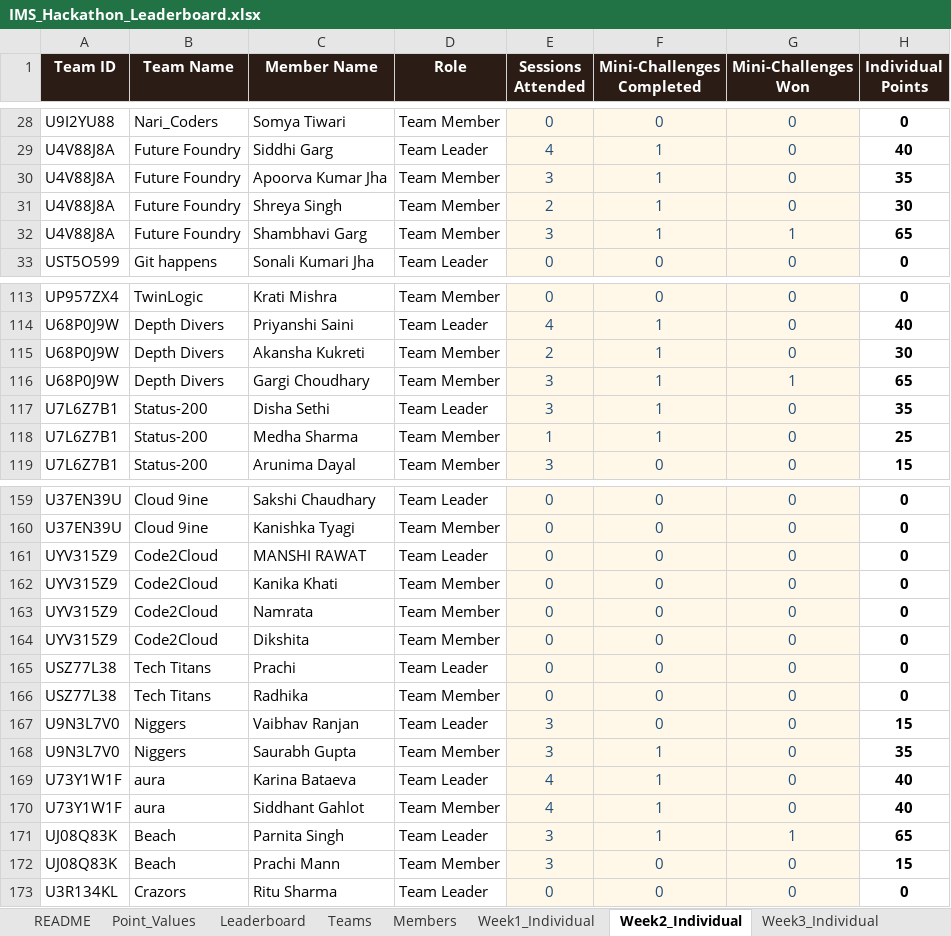
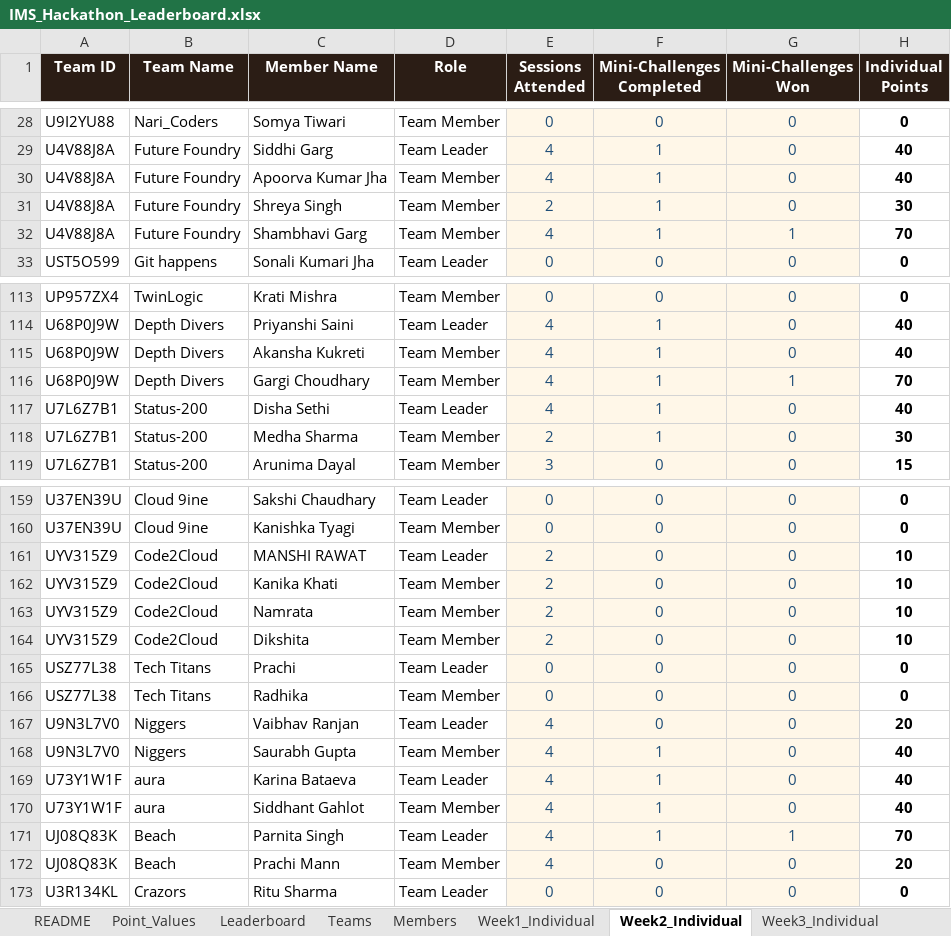
Before and after one commit to dishaamehra/leaderboard_aws, an Excel workbook: IMS_Hackathon_Leaderboard.xlsx, sheet Week2_Individual, drawn as a sheet; only a part is shown, gaps mark what is left out; values as stored, in another font and other column widths than the file's, no borders; charts and pictures not drawn; the diff covers the shown part only; the diff names each change by its address in the sheet, - before the commit and + after, or states it on an @@ line.

```diff
--- a/IMS_Hackathon_Leaderboard.xlsx (sheet Week2_Individual)
+++ b/IMS_Hackathon_Leaderboard.xlsx (sheet Week2_Individual)
-E30 (Sessions Attended): 3
+E30 (Sessions Attended): 4
-H30 (Individual Points): 35
+H30 (Individual Points): 40
-E32 (Sessions Attended): 3
+E32 (Sessions Attended): 4
-H32 (Individual Points): 65
+H32 (Individual Points): 70
-E115 (Sessions Attended): 2
+E115 (Sessions Attended): 4
-H115 (Individual Points): 30
+H115 (Individual Points): 40
-E116:E117 (Sessions Attended): 3
+E116:E117 (Sessions Attended): 4
-H116 (Individual Points): 65
+H116 (Individual Points): 70
-H117 (Individual Points): 35
+H117 (Individual Points): 40
-E118 (Sessions Attended): 1
+E118 (Sessions Attended): 2
-H118 (Individual Points): 25
+H118 (Individual Points): 30
-E161:E164 (Sessions Attended): 0
+E161:E164 (Sessions Attended): 2
-H161:H164 (Individual Points): 0
+H161:H164 (Individual Points): 10
-E167:E168 (Sessions Attended): 3
+E167:E168 (Sessions Attended): 4
-H167 (Individual Points): 15
+H167 (Individual Points): 20
-H168 (Individual Points): 35
+H168 (Individual Points): 40
-E171:E172 (Sessions Attended): 3
+E171:E172 (Sessions Attended): 4
-H171 (Individual Points): 65
+H171 (Individual Points): 70
-H172 (Individual Points): 15
+H172 (Individual Points): 20
```
Also changed, not shown: 54 edited cells elsewhere in this sheet, sheet Leaderboard.
